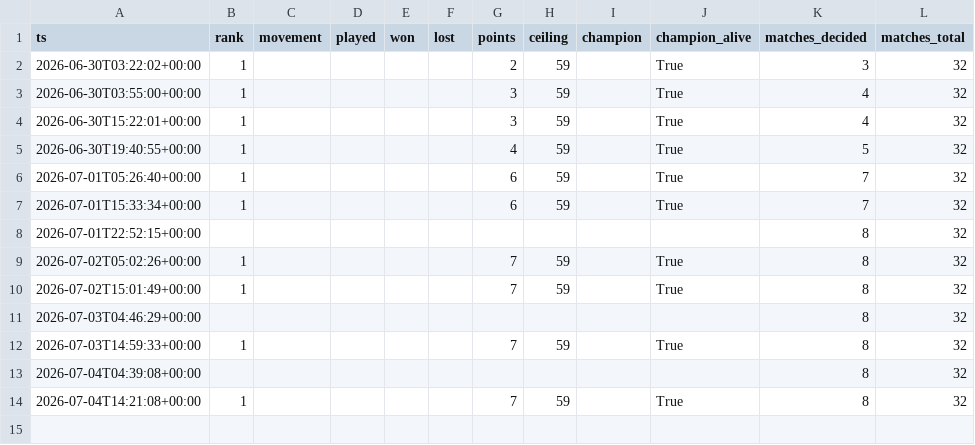
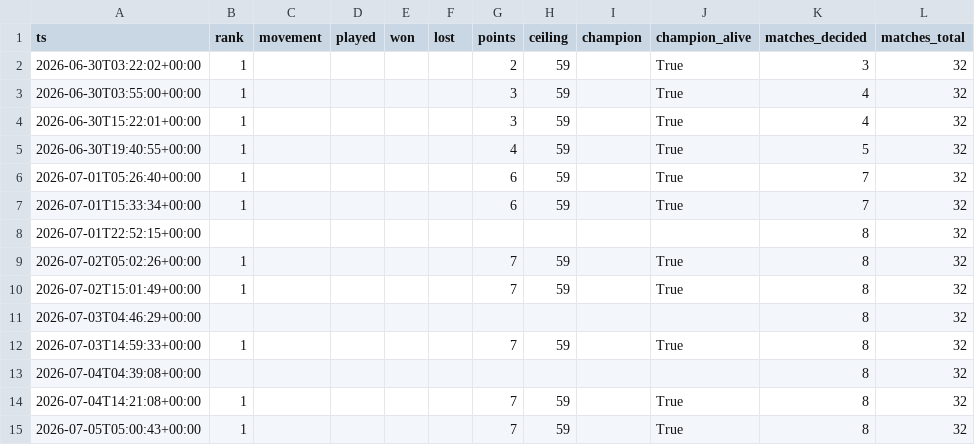
Before and after one commit to ChristianVerdin/worldcup_agentcup-tracker, a CSV file: data/history.csv, drawn as a sheet; the diff names each change by its address in the sheet, - before the commit and + after, or states it on an @@ line.

```diff
--- a/data/history.csv
+++ b/data/history.csv
+row 15: 2026-07-05T05:00:43+00:00 | 1 |  |  |  |  | 7 | 59 |  | True | 8 | 32
```
Also changed, not shown: 2 other files.
